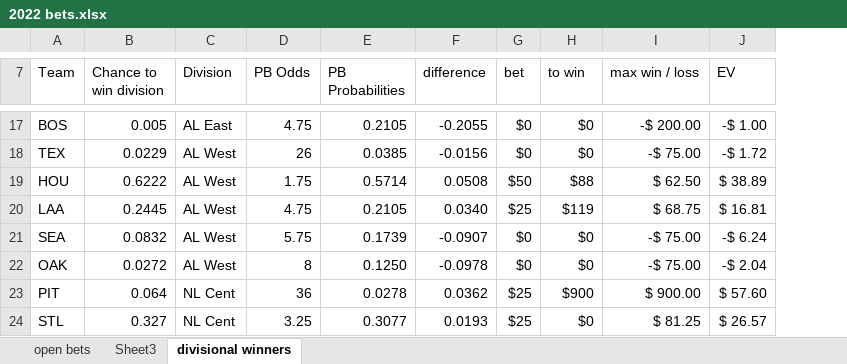
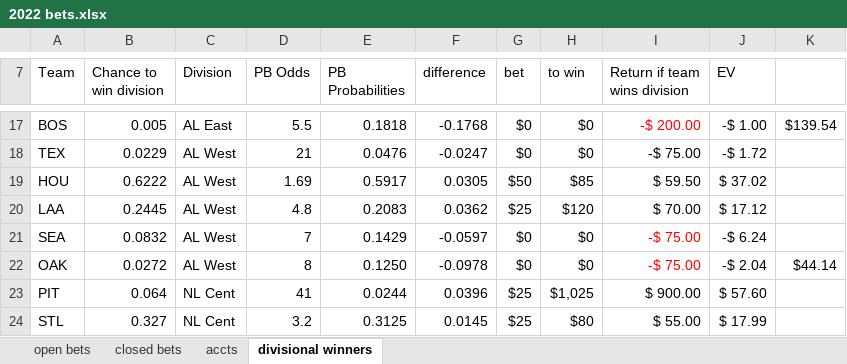
Before and after one commit to EricPPeterson/baseball-model, an Excel workbook: daily_betting/2022 bets.xlsx, sheet divisional winners, drawn as a sheet; only a part is shown, gaps mark what is left out; values as stored, in another font and other column widths than the file's, no borders; conditional formats not drawn; the diff covers the shown part only; the diff names each change by its address in the sheet, - before the commit and + after, or states it on an @@ line.

```diff
--- a/daily_betting/2022 bets.xlsx (sheet divisional winners)
+++ b/daily_betting/2022 bets.xlsx (sheet divisional winners)
-sheet tab: Sheet3
+sheet tab: accts
+sheet tab: closed bets
+column K, rows 17-22: $139.54 |  |  |  |  | $44.14
-I7: max win / loss
+I7: Return if team wins division
-D17 (PB Odds): 4.75
+D17 (PB Odds): 5.5
-E17 (PB Probabilities): 0.2105
+E17 (PB Probabilities): 0.1818
-F17 (difference): -0.2055
+F17 (difference): -0.1768
-I17 text colour: black
+I17 text colour: #FF0000
-D18 (PB Odds): 26
+D18 (PB Odds): 21
-E18 (PB Probabilities): 0.0385
+E18 (PB Probabilities): 0.0476
-F18 (difference): -0.0156
+F18 (difference): -0.0247
-D19 (PB Odds): 1.75
+D19 (PB Odds): 1.69
-E19 (PB Probabilities): 0.5714
+E19 (PB Probabilities): 0.5917
-F19 (difference): 0.0508
+F19 (difference): 0.0305
-H19 (to win): $88
+H19 (to win): $85
-I19 (Return if team wins division): $ 62.50
+I19 (Return if team wins division): $ 59.50
-J19 (EV): $ 38.89
+J19 (EV): $ 37.02
-D20 (PB Odds): 4.75
+D20 (PB Odds): 4.8
-E20 (PB Probabilities): 0.2105
+E20 (PB Probabilities): 0.2083
-F20 (difference): 0.0340
+F20 (difference): 0.0362
-H20 (to win): $119
+H20 (to win): $120
-I20 (Return if team wins division): $ 68.75
+I20 (Return if team wins division): $ 70.00
-J20 (EV): $ 16.81
+J20 (EV): $ 17.12
-D21 (PB Odds): 5.75
+D21 (PB Odds): 7
-E21 (PB Probabilities): 0.1739
+E21 (PB Probabilities): 0.1429
-F21 (difference): -0.0907
+F21 (difference): -0.0597
-I21:I22 text colour: black
+I21:I22 text colour: #FF0000
-D23 (PB Odds): 36
+D23 (PB Odds): 41
-E23 (PB Probabilities): 0.0278
+E23 (PB Probabilities): 0.0244
-F23 (difference): 0.0362
+F23 (difference): 0.0396
-H23 (to win): $900
+H23 (to win): $1,025
-D24 (PB Odds): 3.25
+D24 (PB Odds): 3.2
-E24 (PB Probabilities): 0.3077
+E24 (PB Probabilities): 0.3125
-F24 (difference): 0.0193
+F24 (difference): 0.0145
-H24 (to win): $0
+H24 (to win): $80
-I24 (Return if team wins division): $ 81.25
+I24 (Return if team wins division): $ 55.00
-J24 (EV): $ 26.57
+J24 (EV): $ 17.99
```
Also changed, not shown: 2 added rows, 1 removed row, 67 edited cells and cell formats elsewhere in this sheet, sheet open bets, sheet accts, formulas that keep their value, 4 other files.
